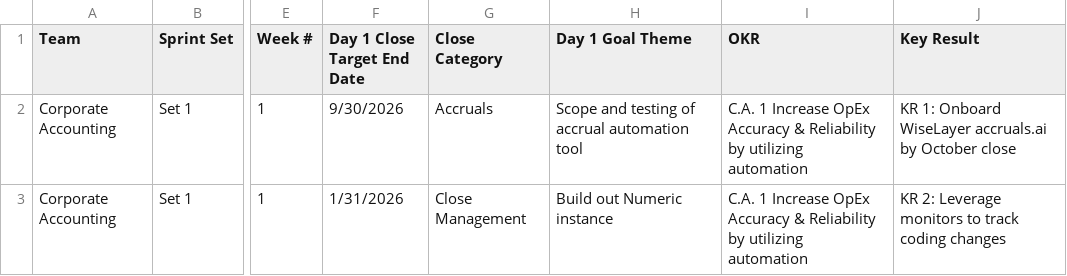
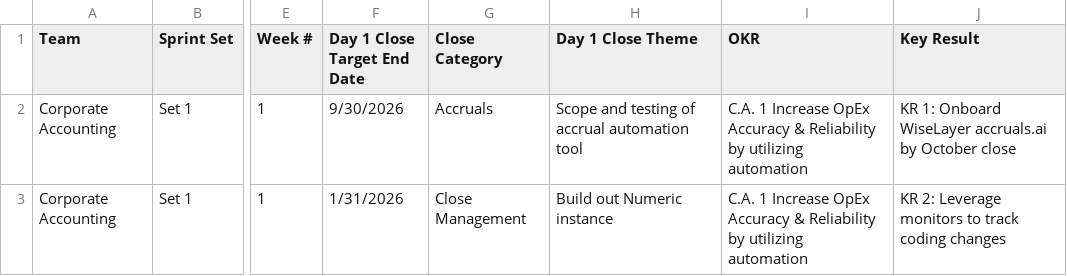
Before and after one commit to rrusso33/Day-1-Close-Roadmap-, a CSV file: roadmap_data.csv, drawn as a sheet; only a part is shown, gaps mark what is left out; the diff names each change by its address in the sheet, - before the commit and + after, or states it on an @@ line.

Commit message:
Update roadmap data - Tue 11/18/2025 20:29:17.24

```diff
--- a/roadmap_data.csv
+++ b/roadmap_data.csv
-H1: Day 1 Goal Theme
+H1: Day 1 Close Theme
```
Also changed, not shown: 1 other file.
